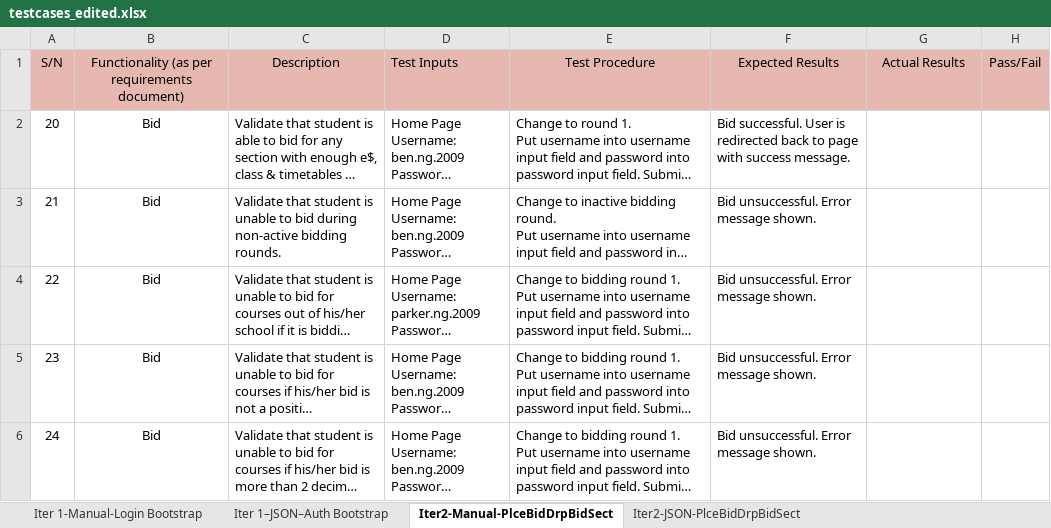
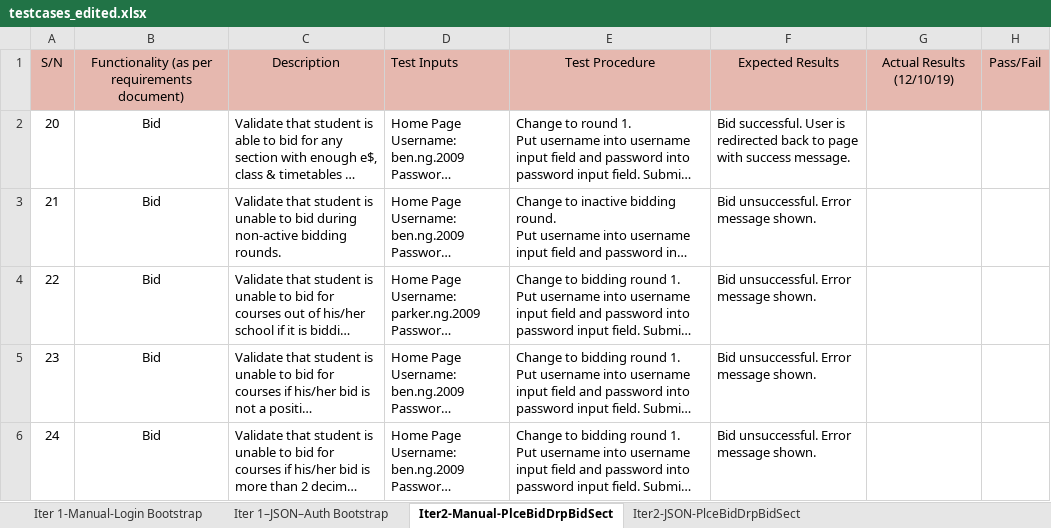
Before and after one commit to weichen-0/Bidding-Online-System, an Excel workbook: testing/testcases_edited.xlsx, sheet Iter2-Manual-PlceBidDrpBidSect, drawn as a sheet; only a part is shown; long unchanged cells end in …; values as stored, in another font and other column widths than the file's, no borders; the diff names each change by its address in the sheet, - before the commit and + after, or states it on an @@ line.

```diff
--- a/testing/testcases_edited.xlsx (sheet Iter2-Manual-PlceBidDrpBidSect)
+++ b/testing/testcases_edited.xlsx (sheet Iter2-Manual-PlceBidDrpBidSect)
-G1: Actual Results
+G1: Actual Results (12/10/19)
```
Also changed, not shown: sheet Iter 1–JSON–Auth Bootstrap, sheet Iter2-JSON-PlceBidDrpBidSect, sheet Iter 1-Manual-Login Bootstrap, testing/testcases.xlsx, 50 other files.
